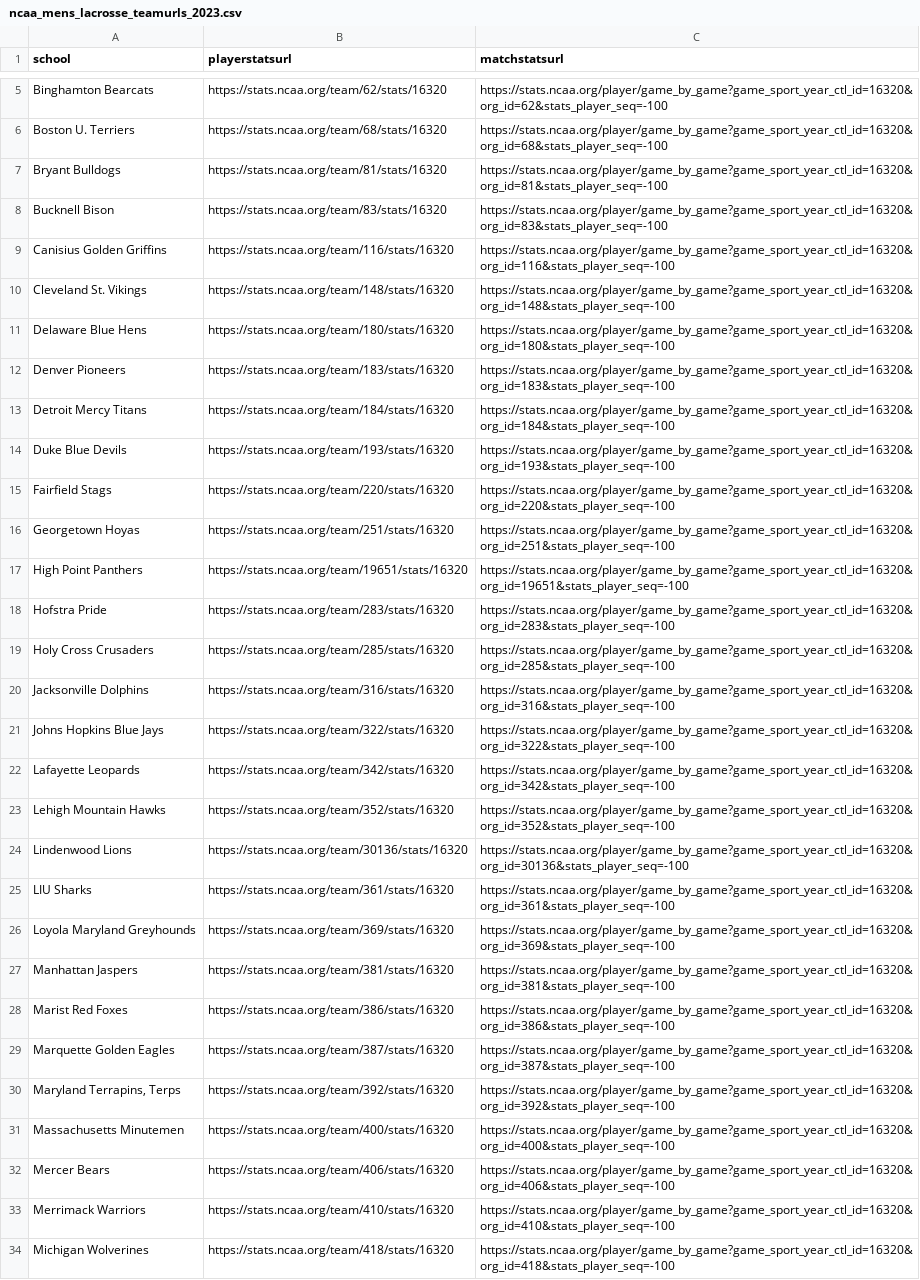
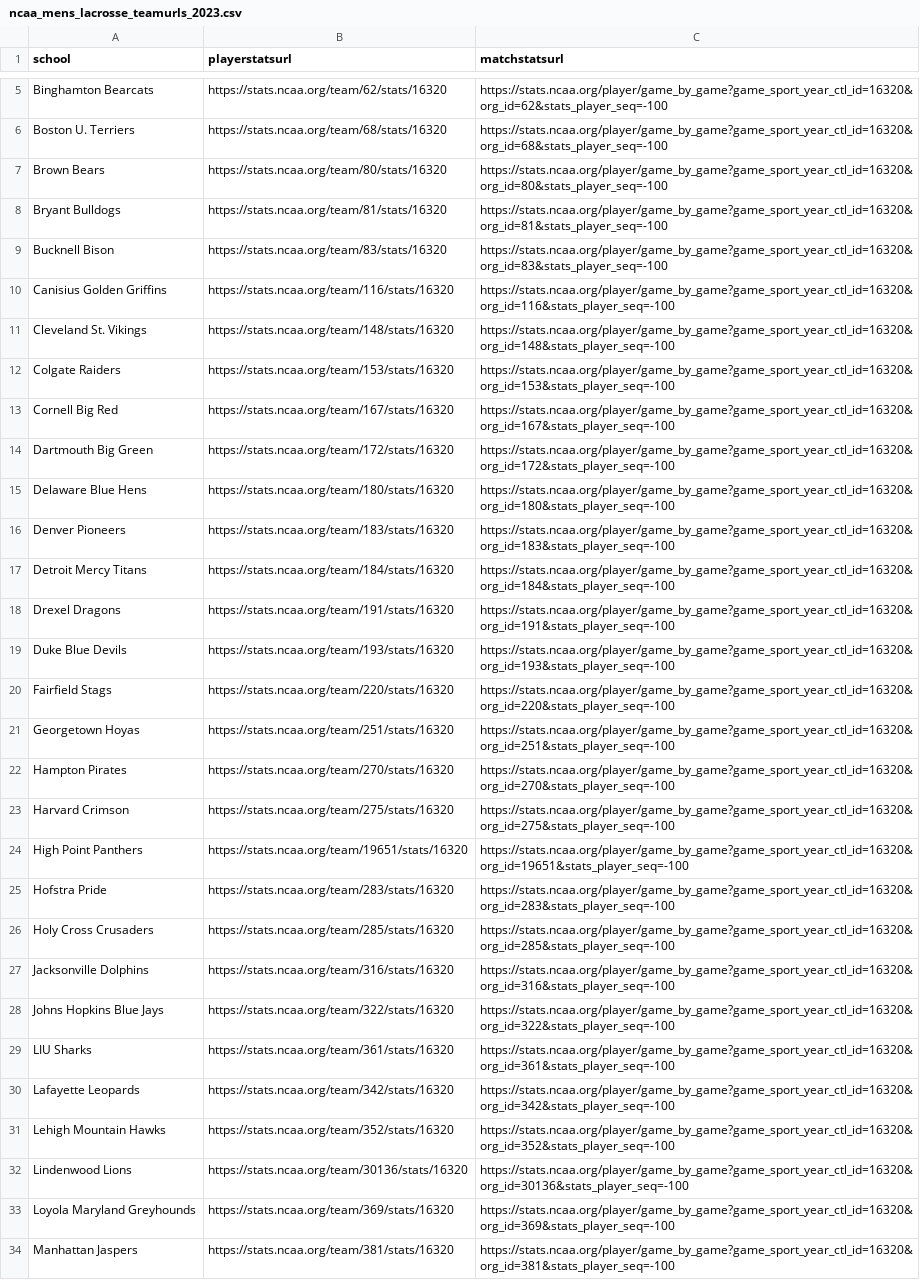
Before and after one commit to dwillis/NCAALacrosseData, a CSV file: url_csvs/ncaa_mens_lacrosse_teamurls_2023.csv, drawn as a sheet; only a part is shown, gaps mark what is left out; the shorter side is filled out with more unchanged rows; the diff covers the shown part only.

Commit message:
updated team urls

```diff
--- a/url_csvs/ncaa_mens_lacrosse_teamurls_2023.csv
+++ b/url_csvs/ncaa_mens_lacrosse_teamurls_2023.csv
@@ -6,2 +6,3 @@ Binghamton Bearcats,https://stats.ncaa.org/team/62/stats/16320,https://stats.nca
 Boston U. Terriers,https://stats.ncaa.org/team/68/stats/16320,https://stats.ncaa.org/player/game_by_game?game_sport_year_ctl_id=16320&org_id=68&stats_player_seq=-100
+Brown Bears,https://stats.ncaa.org/team/80/stats/16320,https://stats.ncaa.org/player/game_by_game?game_sport_year_ctl_id=16320&org_id=80&stats_player_seq=-100
 Bryant Bulldogs,https://stats.ncaa.org/team/81/stats/16320,https://stats.ncaa.org/player/game_by_game?game_sport_year_ctl_id=16320&org_id=81&stats_player_seq=-100
@@ -10,2 +11,5 @@ Canisius Golden Griffins,https://stats.ncaa.org/team/116/stats/16320,https://sta
 Cleveland St. Vikings,https://stats.ncaa.org/team/148/stats/16320,https://stats.ncaa.org/player/game_by_game?game_sport_year_ctl_id=16320&org_id=148&stats_player_seq=-100
+Colgate Raiders,https://stats.ncaa.org/team/153/stats/16320,https://stats.ncaa.org/player/game_by_game?game_sport_year_ctl_id=16320&org_id=153&stats_player_seq=-100
+Cornell Big Red,https://stats.ncaa.org/team/167/stats/16320,https://stats.ncaa.org/player/game_by_game?game_sport_year_ctl_id=16320&org_id=167&stats_player_seq=-100
+Dartmouth Big Green,https://stats.ncaa.org/team/172/stats/16320,https://stats.ncaa.org/player/game_by_game?game_sport_year_ctl_id=16320&org_id=172&stats_player_seq=-100
 Delaware Blue Hens,https://stats.ncaa.org/team/180/stats/16320,https://stats.ncaa.org/player/game_by_game?game_sport_year_ctl_id=16320&org_id=180&stats_player_seq=-100
@@ -13,2 +17,3 @@ Denver Pioneers,https://stats.ncaa.org/team/183/stats/16320,https://stats.ncaa.o
 Detroit Mercy Titans,https://stats.ncaa.org/team/184/stats/16320,https://stats.ncaa.org/player/game_by_game?game_sport_year_ctl_id=16320&org_id=184&stats_player_seq=-100
+Drexel Dragons,https://stats.ncaa.org/team/191/stats/16320,https://stats.ncaa.org/player/game_by_game?game_sport_year_ctl_id=16320&org_id=191&stats_player_seq=-100
 Duke Blue Devils,https://stats.ncaa.org/team/193/stats/16320,https://stats.ncaa.org/player/game_by_game?game_sport_year_ctl_id=16320&org_id=193&stats_player_seq=-100
@@ -16,2 +21,4 @@ Fairfield Stags,https://stats.ncaa.org/team/220/stats/16320,https://stats.ncaa.o
 Georgetown Hoyas,https://stats.ncaa.org/team/251/stats/16320,https://stats.ncaa.org/player/game_by_game?game_sport_year_ctl_id=16320&org_id=251&stats_player_seq=-100
+Hampton Pirates,https://stats.ncaa.org/team/270/stats/16320,https://stats.ncaa.org/player/game_by_game?game_sport_year_ctl_id=16320&org_id=270&stats_player_seq=-100
+Harvard Crimson,https://stats.ncaa.org/team/275/stats/16320,https://stats.ncaa.org/player/game_by_game?game_sport_year_ctl_id=16320&org_id=275&stats_player_seq=-100
 High Point Panthers,https://stats.ncaa.org/team/19651/stats/16320,https://stats.ncaa.org/player/game_by_game?game_sport_year_ctl_id=16320&org_id=19651&stats_player_seq=-100
@@ -21,2 +28,3 @@ Jacksonville Dolphins,https://stats.ncaa.org/team/316/stats/16320,https://stats.
 Johns Hopkins Blue Jays,https://stats.ncaa.org/team/322/stats/16320,https://stats.ncaa.org/player/game_by_game?game_sport_year_ctl_id=16320&org_id=322&stats_player_seq=-100
+LIU Sharks,https://stats.ncaa.org/team/361/stats/16320,https://stats.ncaa.org/player/game_by_game?game_sport_year_ctl_id=16320&org_id=361&stats_player_seq=-100
 Lafayette Leopards,https://stats.ncaa.org/team/342/stats/16320,https://stats.ncaa.org/player/game_by_game?game_sport_year_ctl_id=16320&org_id=342&stats_player_seq=-100
@@ -24,3 +32,2 @@ Lehigh Mountain Hawks,https://stats.ncaa.org/team/352/stats/16320,https://stats.
 Lindenwood Lions,https://stats.ncaa.org/team/30136/stats/16320,https://stats.ncaa.org/player/game_by_game?game_sport_year_ctl_id=16320&org_id=30136&stats_player_seq=-100
-LIU Sharks,https://stats.ncaa.org/team/361/stats/16320,https://stats.ncaa.org/player/game_by_game?game_sport_year_ctl_id=16320&org_id=361&stats_player_seq=-100
 Loyola Maryland Greyhounds,https://stats.ncaa.org/team/369/stats/16320,https://stats.ncaa.org/player/game_by_game?game_sport_year_ctl_id=16320&org_id=369&stats_player_seq=-100
```
Also changed, not shown: 7 added rows and 2 moved rows elsewhere in this file.
